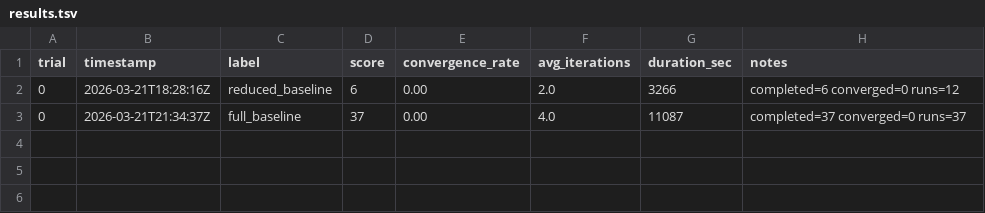
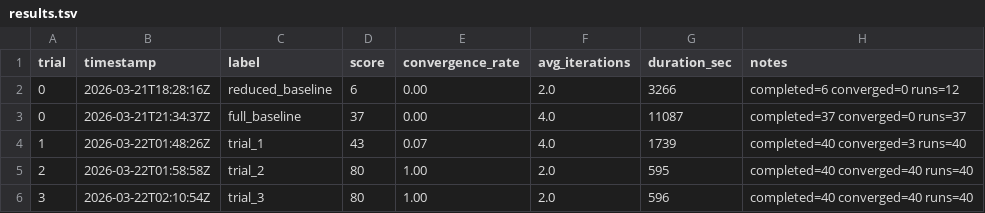
Before and after one commit to joshuaccarroll/claude-plugins, a TSV file: autoresearch/results.tsv, drawn as a sheet; the diff names each change by its address in the sheet, - before the commit and + after, or states it on an @@ line.

```diff
--- a/autoresearch/results.tsv
+++ b/autoresearch/results.tsv
+row 4: 1 | 2026-03-22T01:48:26Z | trial_1 | 43 | 0.07 | 4.0 | 1739 | completed=40 converged=3 runs=40
+row 5: 2 | 2026-03-22T01:58:58Z | trial_2 | 80 | 1.00 | 2.0 | 595 | completed=40 converged=40 runs=40
+row 6: 3 | 2026-03-22T02:10:54Z | trial_3 | 80 | 1.00 | 2.0 | 596 | completed=40 converged=40 runs=40
```
Also changed, not shown: 1 other file.
